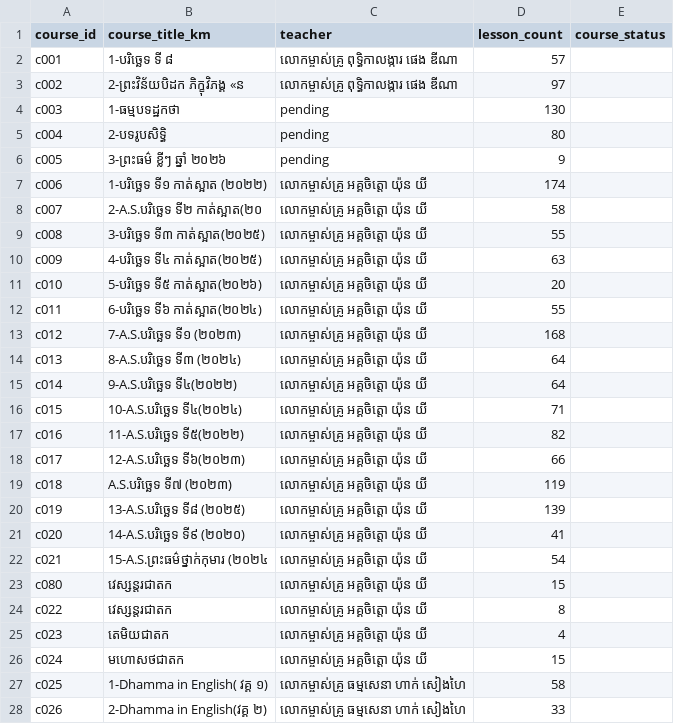
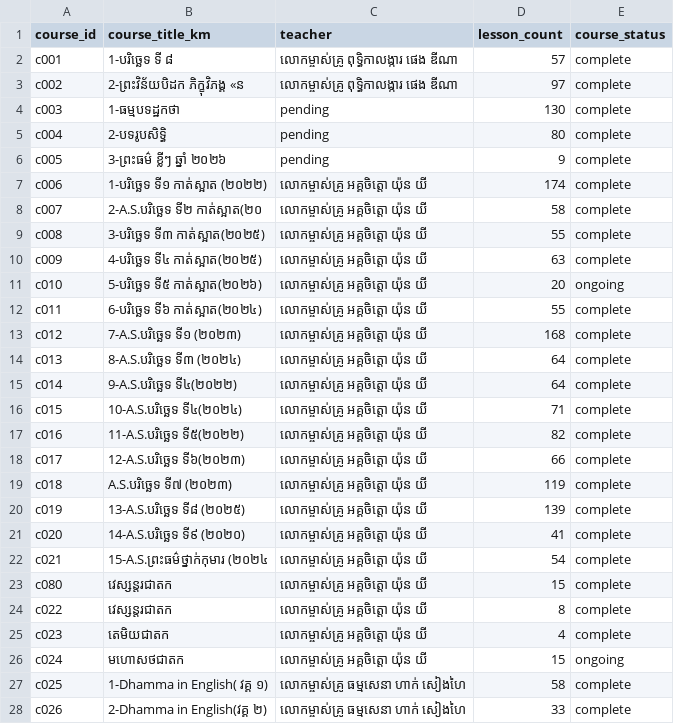
Before and after one commit to payojana-foundation/learn-app, a CSV file: data/master/courses.csv, drawn as a sheet; only a part is shown; the diff covers the shown part only; the diff names each change by its address in the sheet, - before the commit and + after, or states it on an @@ line.

```diff
--- a/data/master/courses.csv
+++ b/data/master/courses.csv
-E2:E10 (course_status): (empty)
+E2:E10 (course_status): complete
-E11 (course_status): (empty)
+E11 (course_status): ongoing
-E12:E25 (course_status): (empty)
+E12:E25 (course_status): complete
-E26 (course_status): (empty)
+E26 (course_status): ongoing
-E27:E28 (course_status): (empty)
+E27:E28 (course_status): complete
```
Also changed, not shown: 57 edited cells elsewhere in this file, 2 other files.
